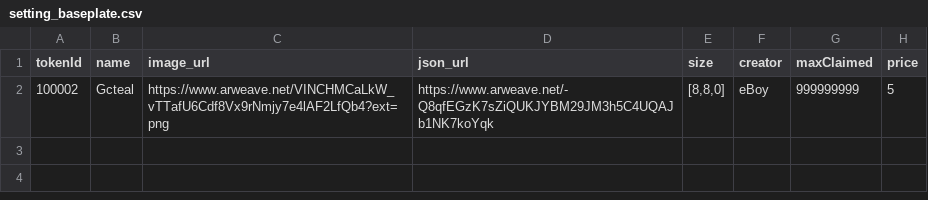
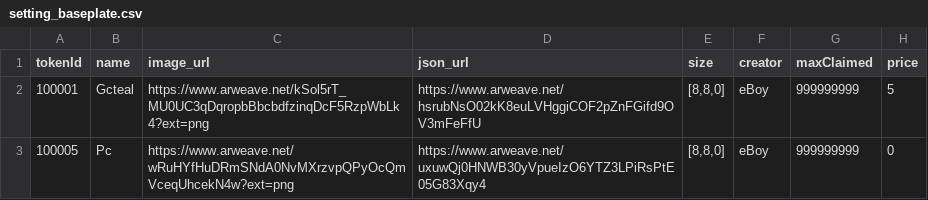
Before and after one commit to PHI-LABS-INC/Polygon-phi-contract, a CSV file: tasks/scripts/csv/setting_baseplate.csv, drawn as a sheet.

Commit message:
feat: update baseplate

```diff
--- a/tasks/scripts/csv/setting_baseplate.csv
+++ b/tasks/scripts/csv/setting_baseplate.csv
@@ -1,2 +1,3 @@
 tokenId,name,image_url,json_url,size,creator,maxClaimed,price
-100002,Gcteal,https://www.arweave.net/VINCHMCaLkW_vTTafU6Cdf8Vx9rNmjy7e4lAF2LfQb4?ext=png,https://www.arweave.net/-Q8qfEGzK7sZiQUKJYBM29JM3h5C4UQAJb1NK7koYqk,"[8,8,0]",eBoy,999999999,5
+100001,Gcteal,https://www.arweave.net/kSol5rT_MU0UC3qDqropbBbcbdfzinqDcF5RzpWbLk4?ext=png,https://www.arweave.net/hsrubNsO02kK8euLVHggiCOF2pZnFGifd9OV3mFeFfU,"[8,8,0]",eBoy,999999999,5
+100005,Pc,https://www.arweave.net/wRuHYfHuDRmSNdA0NvMXrzvpQPyOcQmVceqUhcekN4w?ext=png,https://www.arweave.net/uxuwQj0HNWB30yVpueIzO6YTZ3LPiRsPtE05G83Xqy4,"[8,8,0]",eBoy,999999999,0
```
Also changed, not shown: 1 other file.
